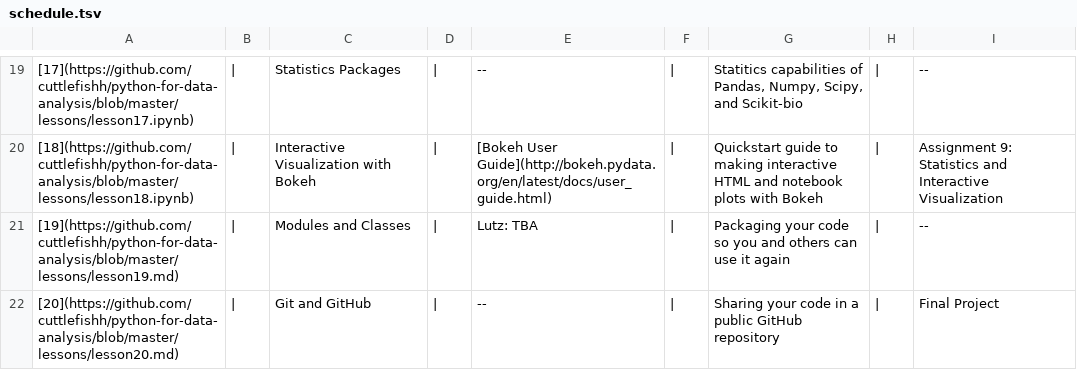
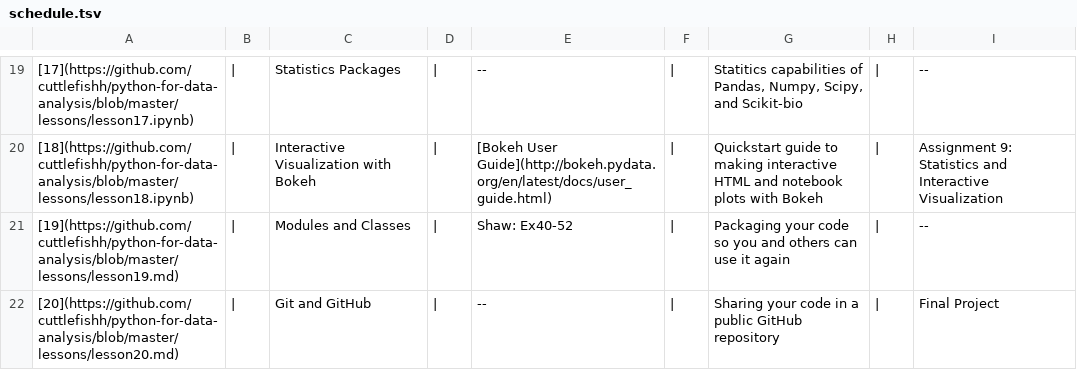
Before and after one commit to cuttlefishh/python-for-data-analysis, a TSV file: schedule.tsv, drawn as a sheet; only a part is shown, gaps mark what is left out; the diff names each change by its address in the sheet, - before the commit and + after, or states it on an @@ line.

```diff
--- a/schedule.tsv
+++ b/schedule.tsv
-E21: Lutz: TBA
+E21: Shaw: Ex40-52
```
Also changed, not shown: 1 other file.
